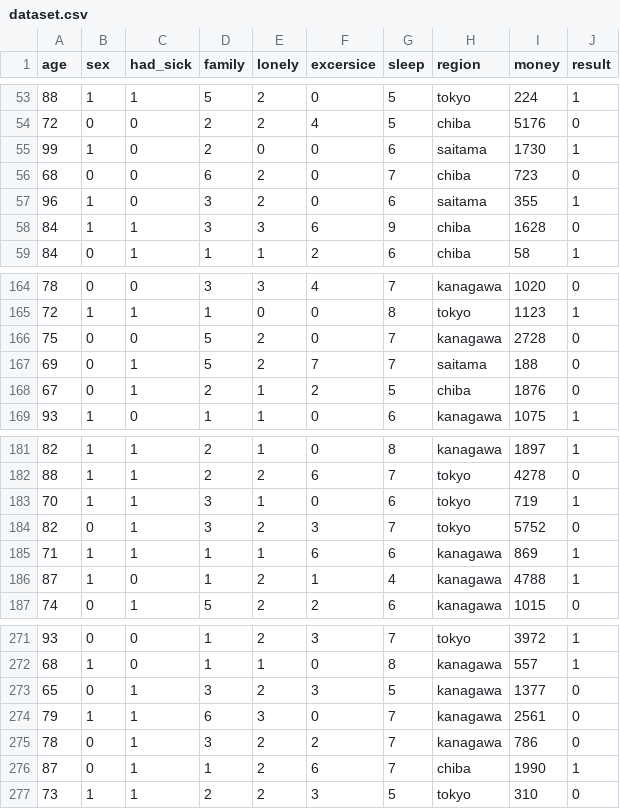
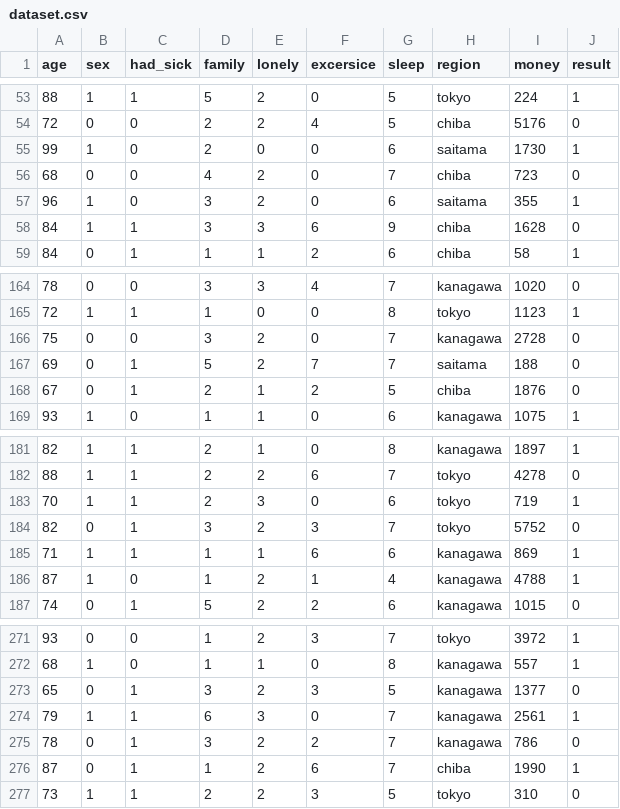
Before and after one commit to Yumekawa-chan/AI_Innovation_Contest, a CSV file: app/dataset.csv, drawn as a sheet; only a part is shown, gaps mark what is left out; the diff covers the shown part only.

```diff
--- a/app/dataset.csv
+++ b/app/dataset.csv
@@ -55,3 +55,3 @@ age,sex,had_sick,family,lonely,excersice,sleep,region,money,result
 99,1,0,2,0,0,6,saitama,1730,1
-68,0,0,6,2,0,7,chiba,723,0
+68,0,0,4,2,0,7,chiba,723,0
 96,1,0,3,2,0,6,saitama,355,1
@@ -165,3 +165,3 @@ age,sex,had_sick,family,lonely,excersice,sleep,region,money,result
 72,1,1,1,0,0,8,tokyo,1123,1
-75,0,0,5,2,0,7,kanagawa,2728,0
+75,0,0,3,2,0,7,kanagawa,2728,0
 69,0,1,5,2,7,7,saitama,188,0
@@ -182,3 +182,3 @@ age,sex,had_sick,family,lonely,excersice,sleep,region,money,result
 88,1,1,2,2,6,7,tokyo,4278,0
-70,1,1,3,1,0,6,tokyo,719,1
+70,1,1,2,3,0,6,tokyo,719,1
 82,0,1,3,2,3,7,tokyo,5752,0
@@ -273,3 +273,3 @@ age,sex,had_sick,family,lonely,excersice,sleep,region,money,result
 65,0,1,3,2,3,5,kanagawa,1377,0
-79,1,1,6,3,0,7,kanagawa,2561,0
+79,1,1,6,3,0,7,kanagawa,2561,1
 78,0,1,3,2,2,7,kanagawa,786,0
```
Also changed, not shown: 25 edited cells elsewhere in this file, 5 other files.
